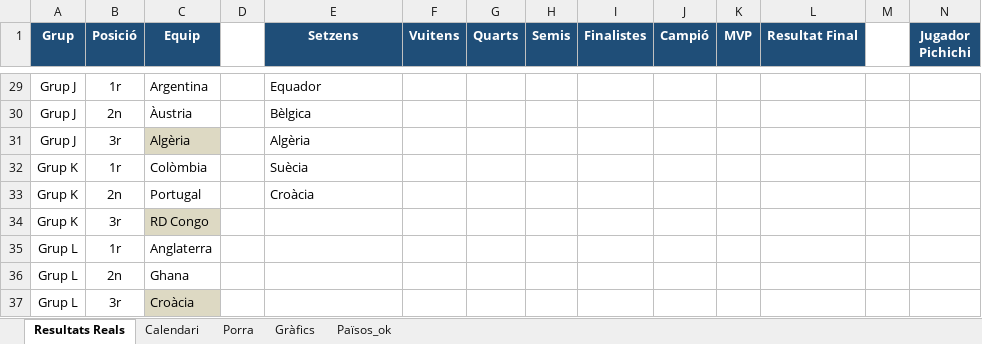
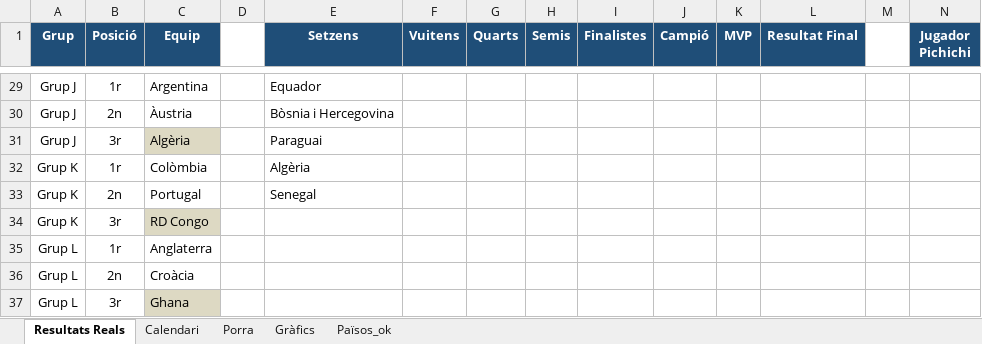
Before and after one commit to marcllopisraja-crypto/testporra, an Excel workbook: Porra_Mundial_Final_Definitiva.xlsx, sheet Resultats Reals, drawn as a sheet; only a part is shown, gaps mark what is left out; values as stored, in another font and other column widths than the file's, no borders; removed rows and columns are numbered as before the commit, all else as after; rows hold the shown columns only; the diff covers the shown part only; the diff names each change by its address in the sheet, - before the commit and + after, or states it on an @@ line.

```diff
--- a/Porra_Mundial_Final_Definitiva.xlsx (sheet Resultats Reals)
+++ b/Porra_Mundial_Final_Definitiva.xlsx (sheet Resultats Reals)
-E30 (Setzens): Bèlgica
+E30 (Setzens): Bòsnia i Hercegovina
-E31 (Setzens): Algèria
+E31 (Setzens): Paraguai
-E32 (Setzens): Suècia
+E32 (Setzens): Algèria
-E33 (Setzens): Croàcia
+E33 (Setzens): Senegal
-row 36: Grup L | 2n | Ghana
-B36 (Posició): 3r
+B36 (Posició): 2n
-C36 fill: #DDD9C3
+C36 fill: none
+row 37: Grup L | 3r | Ghana
```
Also changed, not shown: 2 added rows, 2 removed rows, 23 edited cells and cell formats elsewhere in this sheet, sheet Calendari, sheet Porra, sheet Gràfics, sheet Països_ok, 1 other file.
